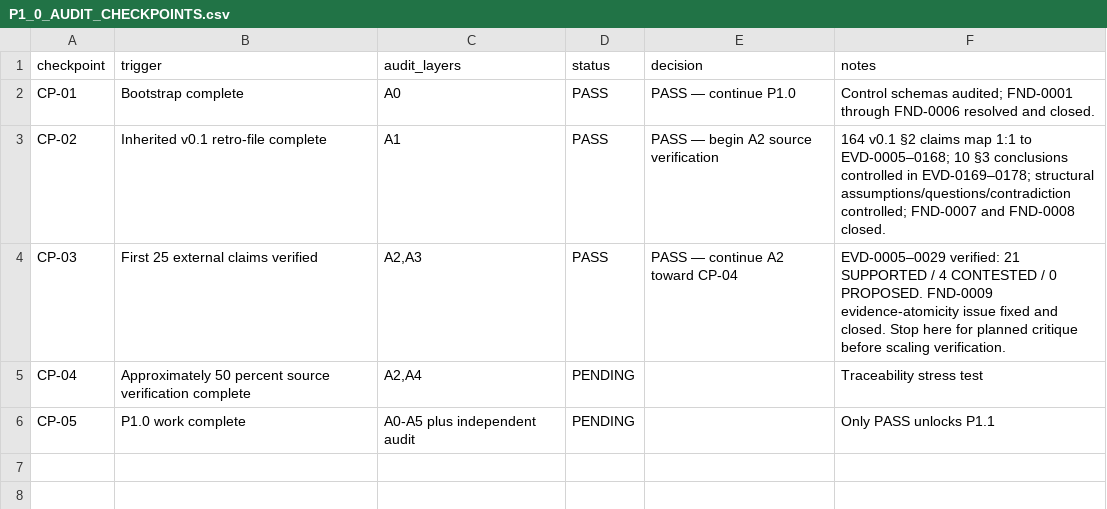
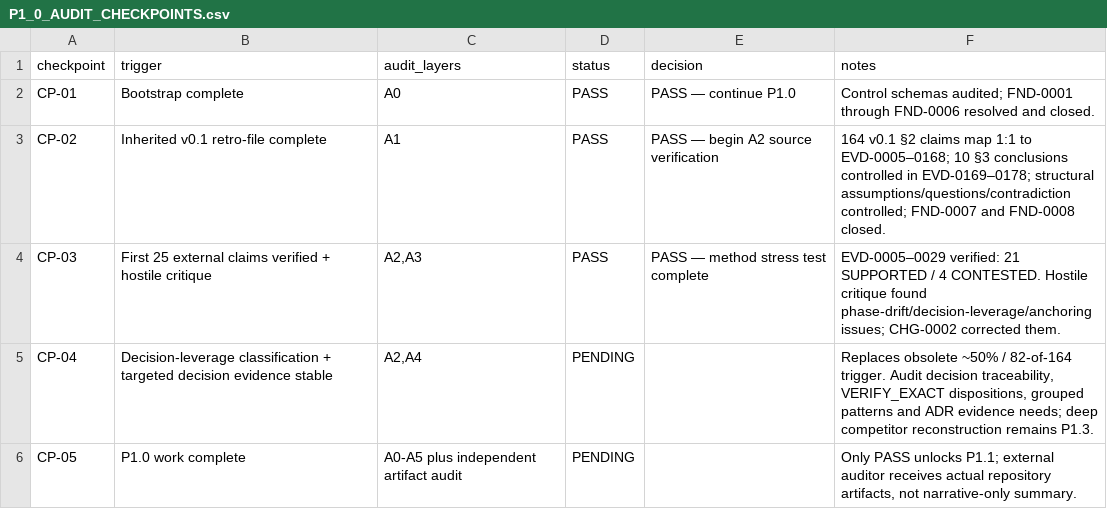
Before and after one commit to hanitaki93-create/construction-procurement-os, a CSV file: 04_phases/phase_1/P1.0_research_control/audits/P1_0_AUDIT_CHECKPOINTS.csv, drawn as a sheet.

Commit message:
Retire claim-count CP-04 trigger after critique

```diff
--- a/04_phases/phase_1/P1.0_research_control/audits/P1_0_AUDIT_CHECKPOINTS.csv
+++ b/04_phases/phase_1/P1.0_research_control/audits/P1_0_AUDIT_CHECKPOINTS.csv
@@ -3,4 +3,4 @@ CP-01,Bootstrap complete,A0,PASS,PASS — continue P1.0,"Control schemas audited
 CP-02,Inherited v0.1 retro-file complete,A1,PASS,PASS — begin A2 source verification,"164 v0.1 §2 claims map 1:1 to EVD-0005–0168; 10 §3 conclusions controlled in EVD-0169–0178; structural assumptions/questions/contradiction controlled; FND-0007 and FND-0008 closed."
-CP-03,First 25 external claims verified,"A2,A3",PASS,PASS — continue A2 toward CP-04,"EVD-0005–0029 verified: 21 SUPPORTED / 4 CONTESTED / 0 PROPOSED. FND-0009 evidence-atomicity issue fixed and closed. Stop here for planned critique before scaling verification."
-CP-04,Approximately 50 percent source verification complete,"A2,A4",PENDING,,Traceability stress test
-CP-05,P1.0 work complete,"A0-A5 plus independent audit",PENDING,,Only PASS unlocks P1.1
+CP-03,First 25 external claims verified + hostile critique,"A2,A3",PASS,PASS — method stress test complete,"EVD-0005–0029 verified: 21 SUPPORTED / 4 CONTESTED. Hostile critique found phase-drift/decision-leverage/anchoring issues; CHG-0002 corrected them."
+CP-04,Decision-leverage classification + targeted decision evidence stable,"A2,A4",PENDING,,"Replaces obsolete ~50% / 82-of-164 trigger. Audit decision traceability, VERIFY_EXACT dispositions, grouped patterns and ADR evidence needs; deep competitor reconstruction remains P1.3."
+CP-05,P1.0 work complete,"A0-A5 plus independent artifact audit",PENDING,,"Only PASS unlocks P1.1; external auditor receives actual repository artifacts, not narrative-only summary."
```
